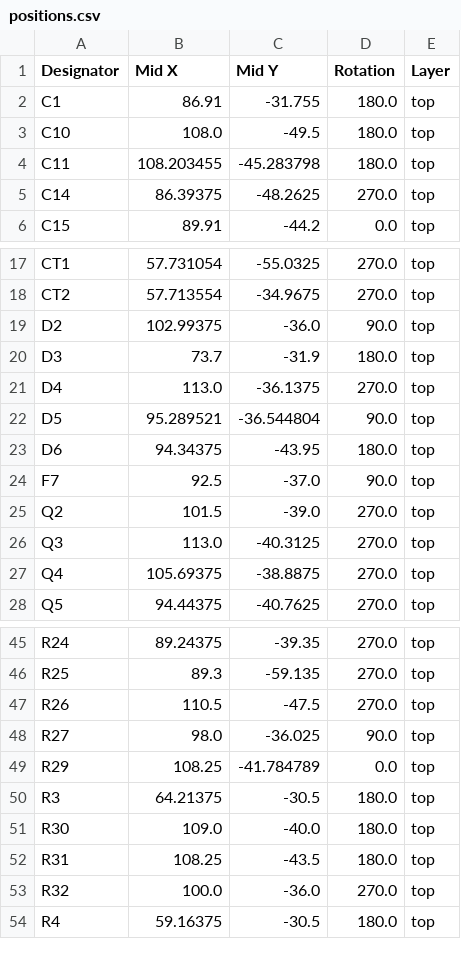
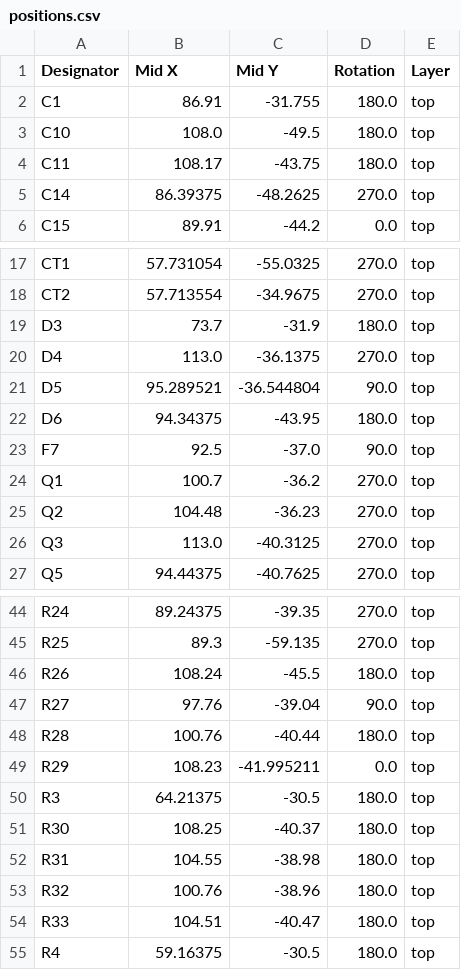
Before and after one commit to SCFormulaElectric/USC-Electrical-Systems, a CSV file: 2025-26/Boards/2026Precharge/production/positions.csv, drawn as a sheet; only a part is shown, gaps mark what is left out.

```diff
--- a/2025-26/Boards/2026Precharge/production/positions.csv
+++ b/2025-26/Boards/2026Precharge/production/positions.csv
@@ -3,3 +3,3 @@ C1,86.91,-31.755,180.0,top
 C10,108.0,-49.5,180.0,top
-C11,108.203455,-45.283798,180.0,top
+C11,108.17,-43.75,180.0,top
 C14,86.39375,-48.2625,270.0,top
@@ -18,3 +18,2 @@ CT1,57.731054,-55.0325,270.0,top
 CT2,57.713554,-34.9675,270.0,top
-D2,102.99375,-36.0,90.0,top
 D3,73.7,-31.9,180.0,top
@@ -24,5 +23,5 @@ D6,94.34375,-43.95,180.0,top
 F7,92.5,-37.0,90.0,top
-Q2,101.5,-39.0,270.0,top
+Q1,100.7,-36.2,270.0,top
+Q2,104.48,-36.23,270.0,top
 Q3,113.0,-40.3125,270.0,top
-Q4,105.69375,-38.8875,270.0,top
 Q5,94.44375,-40.7625,270.0,top
@@ -46,9 +45,11 @@ R24,89.24375,-39.35,270.0,top
 R25,89.3,-59.135,270.0,top
-R26,110.5,-47.5,270.0,top
-R27,98.0,-36.025,90.0,top
-R29,108.25,-41.784789,0.0,top
+R26,108.24,-45.5,180.0,top
+R27,97.76,-39.04,90.0,top
+R28,100.76,-40.44,180.0,top
+R29,108.23,-41.995211,0.0,top
 R3,64.21375,-30.5,180.0,top
-R30,109.0,-40.0,180.0,top
-R31,108.25,-43.5,180.0,top
-R32,100.0,-36.0,270.0,top
+R30,108.25,-40.37,180.0,top
+R31,104.55,-38.98,180.0,top
+R32,100.76,-38.96,180.0,top
+R33,104.51,-40.47,180.0,top
 R4,59.16375,-30.5,180.0,top
```
Also changed, not shown: 2025-26/Boards/2026Precharge/production/bom.csv, 7 other files.
